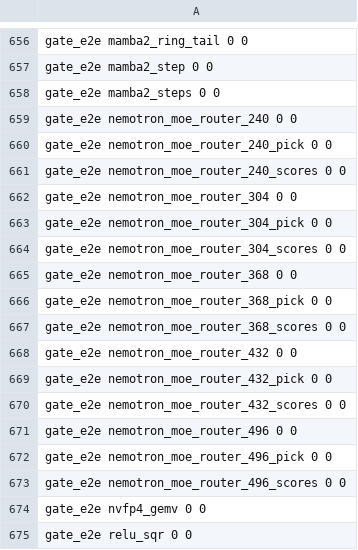
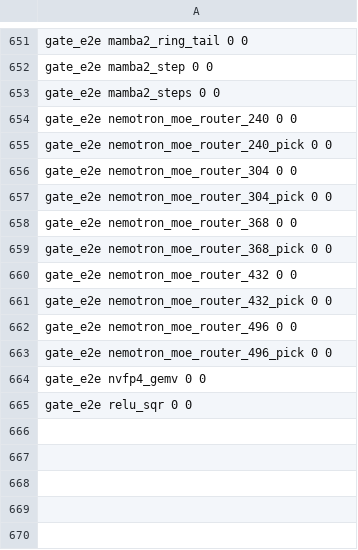
Before and after one commit to Burntgogi/bloomery, a TSV file: tools/ref/ptx-shapes/sm_121-cc12.1.tsv, drawn as a sheet; only a part is shown, gaps mark what is left out; the diff covers the shown part only; the diff names each change by its address in the sheet, - before the commit and + after, or states it on an @@ line.

```diff
--- a/tools/ref/ptx-shapes/sm_121-cc12.1.tsv
+++ b/tools/ref/ptx-shapes/sm_121-cc12.1.tsv
-row 661: gate_e2e nemotron_moe_router_240_scores 0 0
-row 664: gate_e2e nemotron_moe_router_304_scores 0 0
-row 667: gate_e2e nemotron_moe_router_368_scores 0 0
-row 670: gate_e2e nemotron_moe_router_432_scores 0 0
-row 673: gate_e2e nemotron_moe_router_496_scores 0 0
```
Also changed, not shown: 5 removed rows elsewhere in this file, tools/ref/ptx-shapes/sm_86-cc12.1.tsv.
